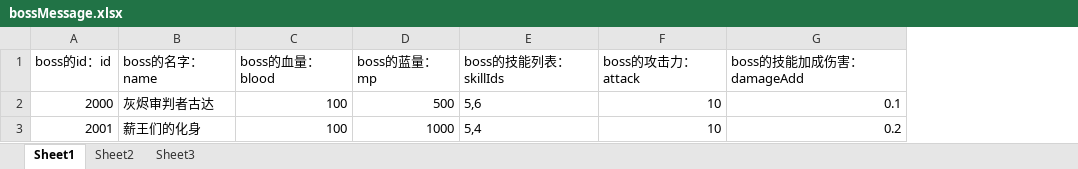
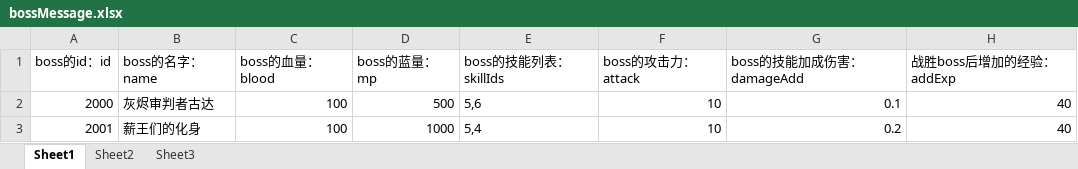
Before and after one commit to awakeyoyoyo/mmoRpgDemo, an Excel workbook: mmoRpgServerFinal/src/main/resources/message/bossMessage.xlsx, sheet Sheet1, drawn as a sheet; values as stored, in another font and other column widths than the file's, no borders; the diff names each change by its address in the sheet, - before the commit and + after, or states it on an @@ line.

```diff
--- a/mmoRpgServerFinal/src/main/resources/message/bossMessage.xlsx (sheet Sheet1)
+++ b/mmoRpgServerFinal/src/main/resources/message/bossMessage.xlsx (sheet Sheet1)
+column H (战胜boss后增加的经验：addExp), rows 2-3: 40 | 40
```
Also changed, not shown: mmoRpgServerFinal/src/main/resources/message/npcMessage.xlsx, mmoRpgServerFinal/src/main/resources/message/taskMessage.xlsx, 39 other files.
